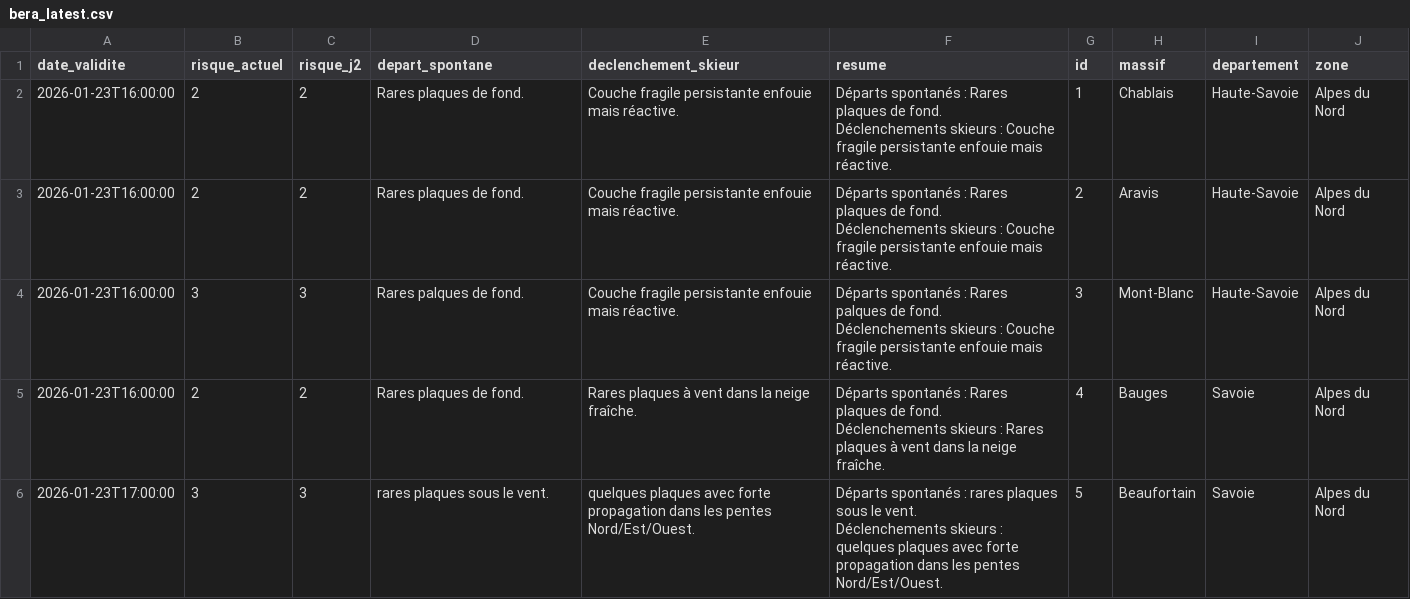
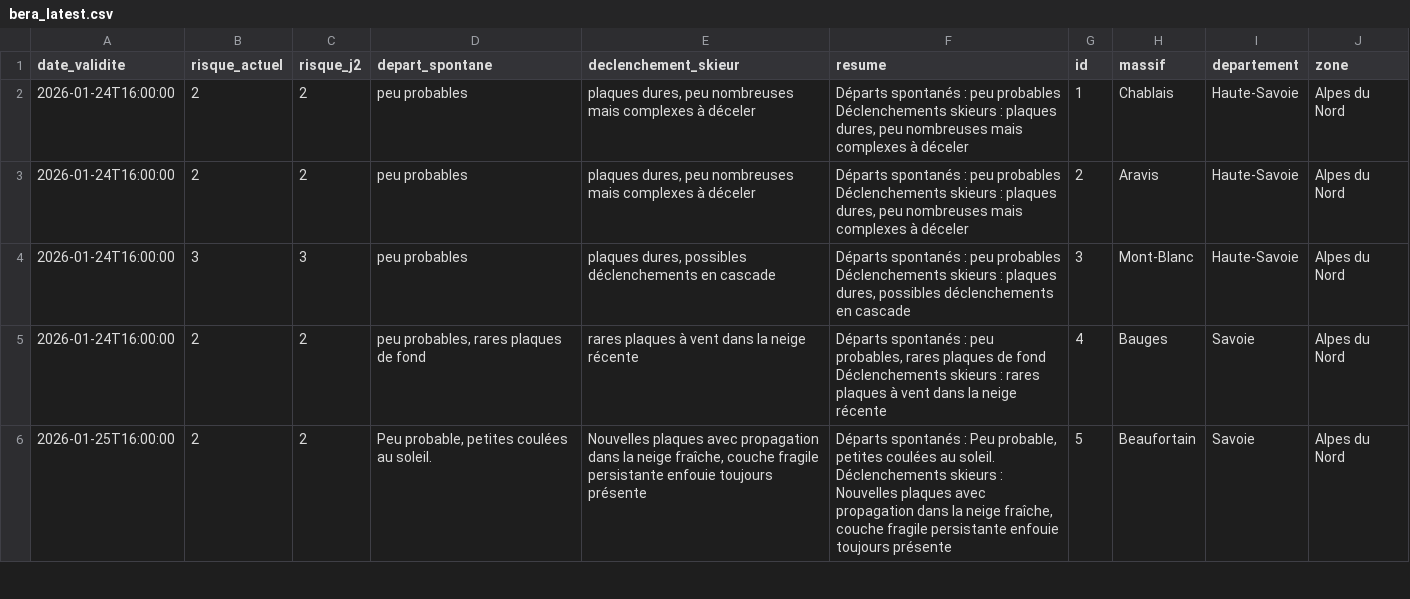
Before and after one commit to Tinevagio/Ski-touring-live, a CSV file: data/bera_latest.csv, drawn as a sheet; only a part is shown; the diff covers the shown part only.

Commit message:
🔄 Update BERA data - 2026-01-25 14:58 UTC

```diff
--- a/data/bera_latest.csv
+++ b/data/bera_latest.csv
@@ -1,11 +1,11 @@
 date_validite,risque_actuel,risque_j2,depart_spontane,declenchement_skieur,resume,id,massif,departement,zone
-2026-01-23T16:00:00,2,2,Rares plaques de fond.,Couche fragile persistante enfouie mais réactive.,"Départs spontanés : Rares plaques de fond.
-Déclenchements skieurs : Couche fragile persistante enfouie mais réactive.",1,Chablais,Haute-Savoie,Alpes du Nord
-2026-01-23T16:00:00,2,2,Rares plaques de fond.,Couche fragile persistante enfouie mais réactive.,"Départs spontanés : Rares plaques de fond.
-Déclenchements skieurs : Couche fragile persistante enfouie mais réactive.",2,Aravis,Haute-Savoie,Alpes du Nord
-2026-01-23T16:00:00,3,3,Rares palques de fond. ,Couche fragile persistante enfouie mais réactive. ,"Départs spontanés : Rares palques de fond.
-Déclenchements skieurs : Couche fragile persistante enfouie mais réactive. ",3,Mont-Blanc,Haute-Savoie,Alpes du Nord
-2026-01-23T16:00:00,2,2,Rares plaques de fond.,Rares plaques à vent dans la neige fraîche.,"Départs spontanés : Rares plaques de fond.
-Déclenchements skieurs : Rares plaques à vent dans la neige fraîche.",4,Bauges,Savoie,Alpes du Nord
-2026-01-23T17:00:00,3,3,rares plaques sous le vent.,quelques plaques avec forte propagation dans les pentes Nord/Est/Ouest.,"Départs spontanés : rares plaques sous le vent.
-Déclenchements skieurs : quelques plaques avec forte propagation dans les pentes Nord/Est/Ouest.",5,Beaufortain,Savoie,Alpes du Nord
+2026-01-24T16:00:00,2,2,peu probables,"plaques dures, peu nombreuses mais complexes à déceler","Départs spontanés : peu probables
+Déclenchements skieurs : plaques dures, peu nombreuses mais complexes à déceler",1,Chablais,Haute-Savoie,Alpes du Nord
+2026-01-24T16:00:00,2,2,peu probables,"plaques dures, peu nombreuses mais complexes à déceler","Départs spontanés : peu probables
+Déclenchements skieurs : plaques dures, peu nombreuses mais complexes à déceler",2,Aravis,Haute-Savoie,Alpes du Nord
+2026-01-24T16:00:00,3,3,peu probables,"plaques dures, possibles déclenchements en cascade","Départs spontanés : peu probables
+Déclenchements skieurs : plaques dures, possibles déclenchements en cascade",3,Mont-Blanc,Haute-Savoie,Alpes du Nord
+2026-01-24T16:00:00,2,2,"peu probables, rares plaques de fond",rares plaques à vent dans la neige récente,"Départs spontanés : peu probables, rares plaques de fond
+Déclenchements skieurs : rares plaques à vent dans la neige récente",4,Bauges,Savoie,Alpes du Nord
+2026-01-25T16:00:00,2,2,"Peu probable, petites coulées au soleil.","Nouvelles plaques avec propagation dans la neige fraîche, couche fragile persistante enfouie toujours présente","Départs spontanés : Peu probable, petites coulées au soleil.
+Déclenchements skieurs : Nouvelles plaques avec propagation dans la neige fraîche, couche fragile persistante enfouie toujours présente",5,Beaufortain,Savoie,Alpes du Nord
```
Also changed, not shown: 132 edited cells elsewhere in this file.
